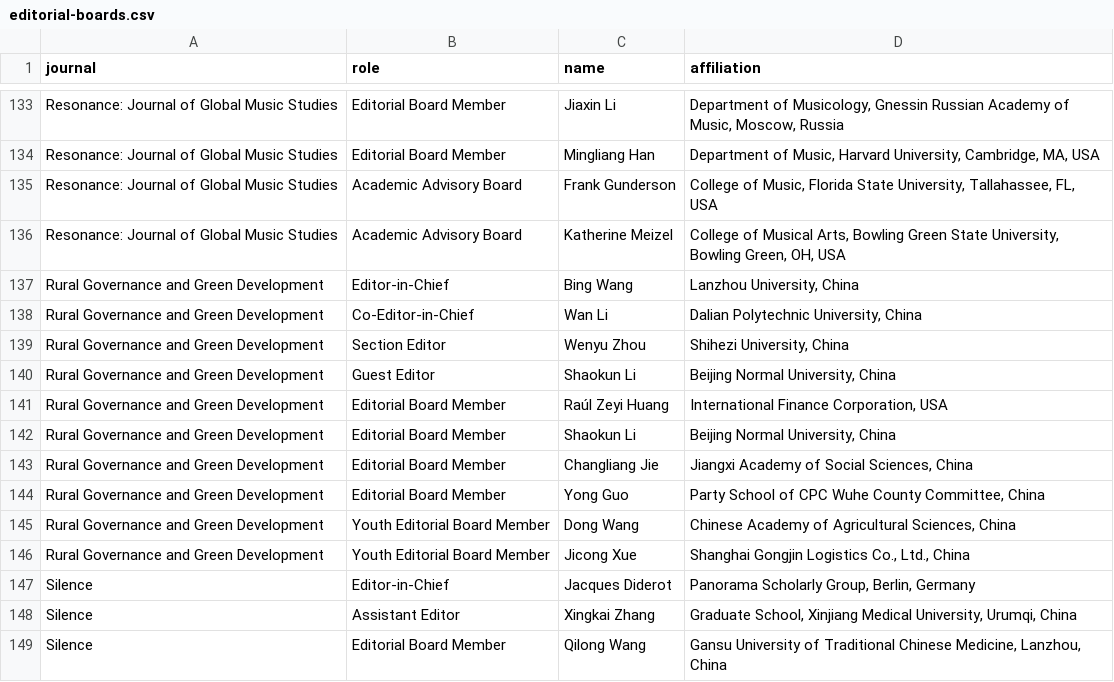
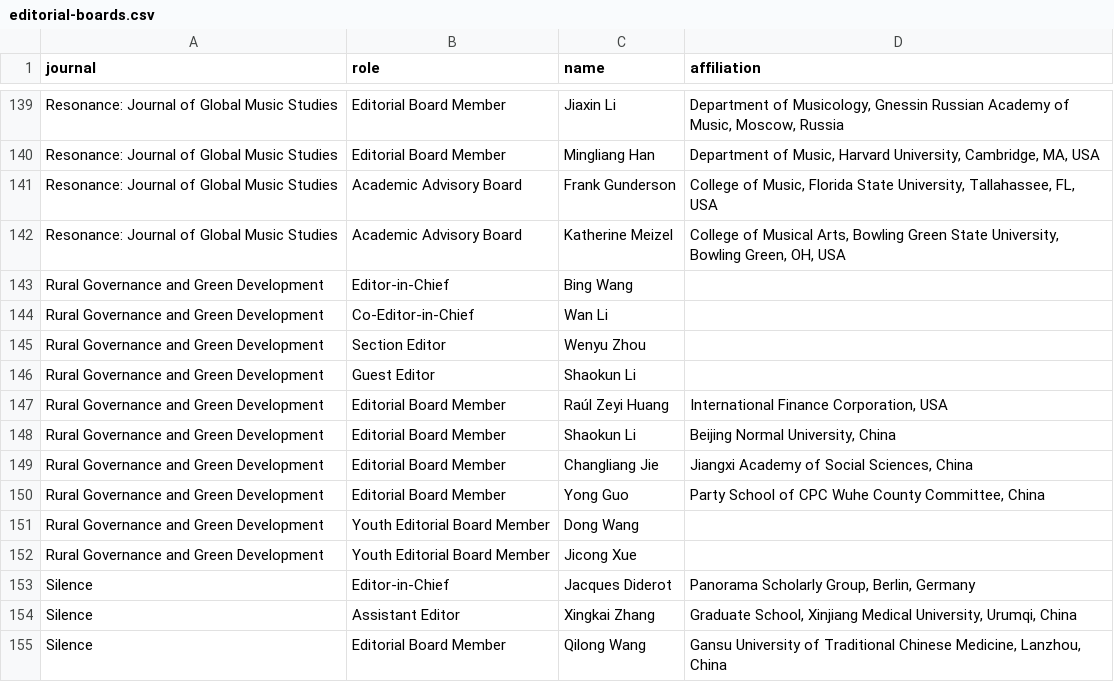
Before and after one commit to WENSHAO521/psg-credentials, a CSV file: source/editorial-boards.csv, drawn as a sheet; only a part is shown, gaps mark what is left out; the diff covers the shown part only.

```diff
--- a/source/editorial-boards.csv
+++ b/source/editorial-boards.csv
@@ -136,6 +142,6 @@ Resonance: Journal of Global Music Studies,Academic Advisory Board,Frank Gunders
 Resonance: Journal of Global Music Studies,Academic Advisory Board,Katherine Meizel,"College of Musical Arts, Bowling Green State University, Bowling Green, OH, USA"
-Rural Governance and Green Development,Editor-in-Chief,Bing Wang,"Lanzhou University, China"
-Rural Governance and Green Development,Co-Editor-in-Chief,Wan Li,"Dalian Polytechnic University, China"
-Rural Governance and Green Development,Section Editor,Wenyu Zhou,"Shihezi University, China"
-Rural Governance and Green Development,Guest Editor,Shaokun Li,"Beijing Normal University, China"
+Rural Governance and Green Development,Editor-in-Chief,Bing Wang,
+Rural Governance and Green Development,Co-Editor-in-Chief,Wan Li,
+Rural Governance and Green Development,Section Editor,Wenyu Zhou,
+Rural Governance and Green Development,Guest Editor,Shaokun Li,
 Rural Governance and Green Development,Editorial Board Member,Raúl Zeyi Huang,"International Finance Corporation, USA"
@@ -144,4 +150,4 @@ Rural Governance and Green Development,Editorial Board Member,Changliang Jie,"Ji
 Rural Governance and Green Development,Editorial Board Member,Yong Guo,"Party School of CPC Wuhe County Committee, China"
-Rural Governance and Green Development,Youth Editorial Board Member,Dong Wang,"Chinese Academy of Agricultural Sciences, China"
-Rural Governance and Green Development,Youth Editorial Board Member,Jicong Xue,"Shanghai Gongjin Logistics Co., Ltd., China"
+Rural Governance and Green Development,Youth Editorial Board Member,Dong Wang,
+Rural Governance and Green Development,Youth Editorial Board Member,Jicong Xue,
 Silence,Editor-in-Chief,Jacques Diderot,"Panorama Scholarly Group, Berlin, Germany"
```
Also changed, not shown: 7 added rows, 1 removed row and 15 edited cells elsewhere in this file, source/certificates.csv.
